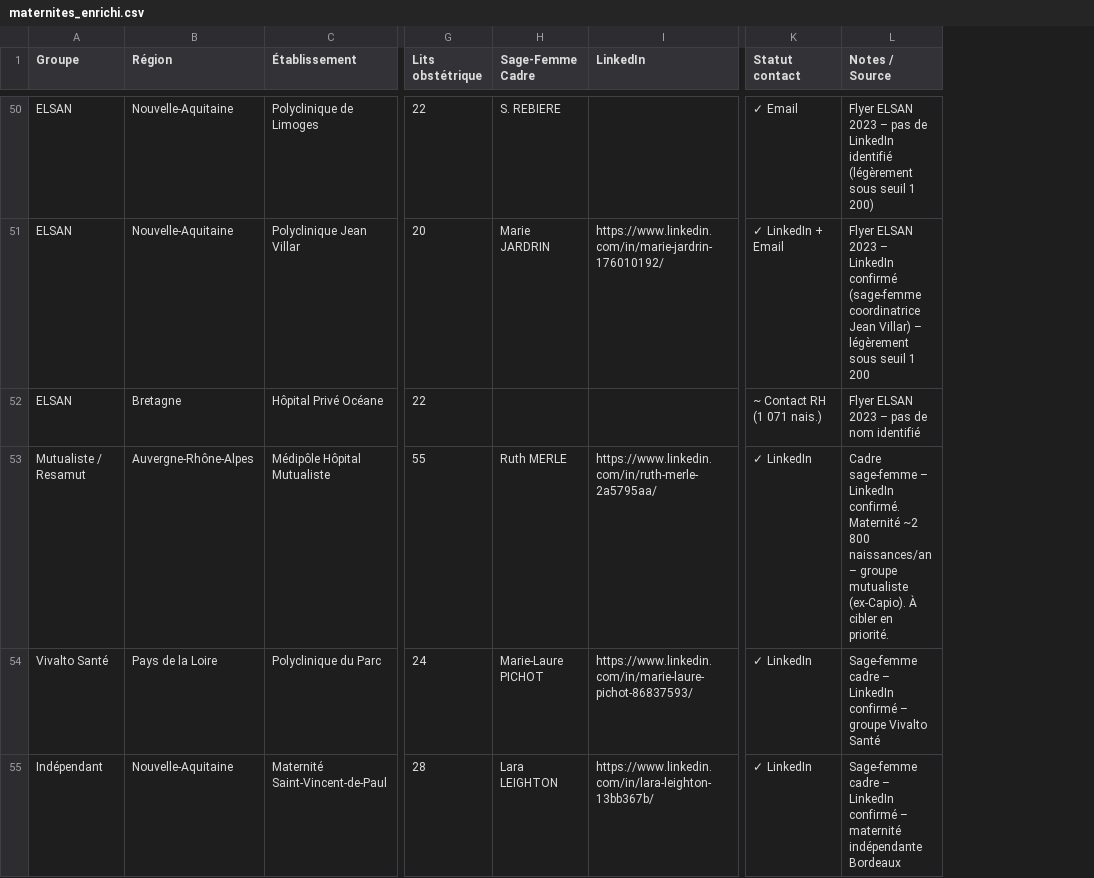
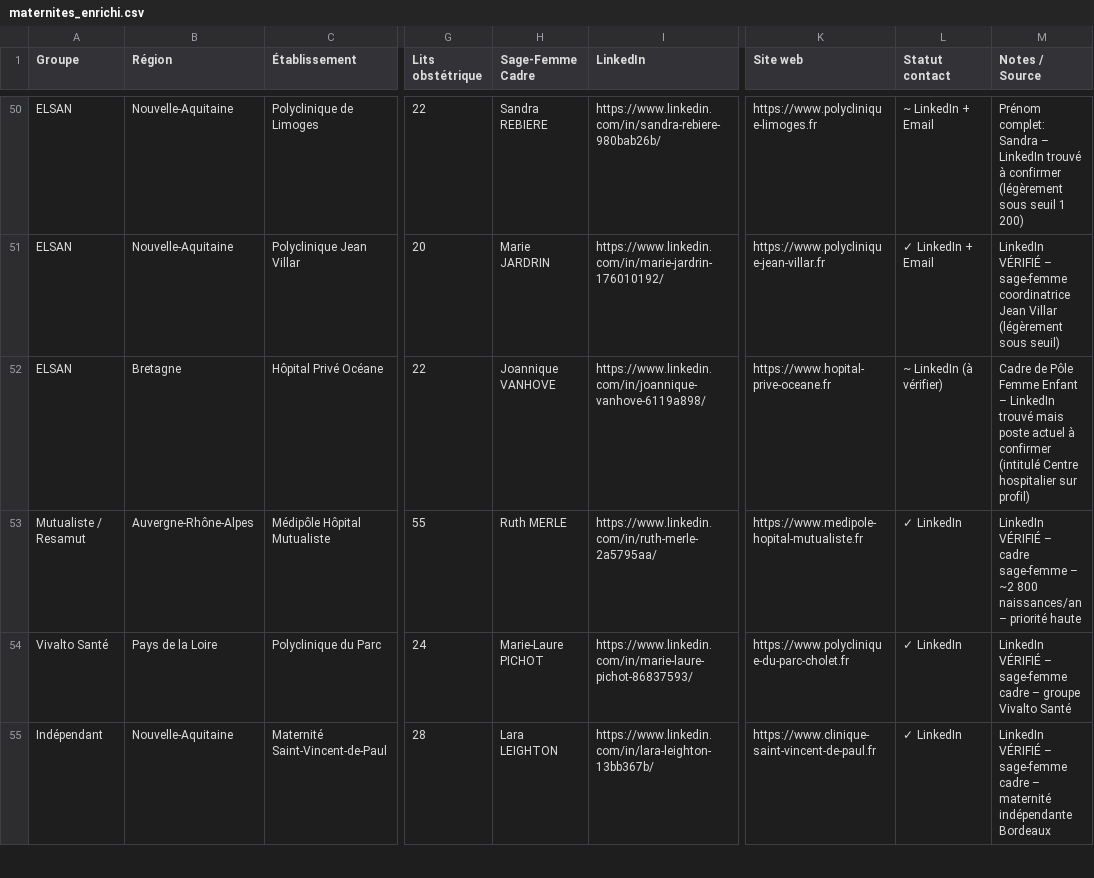
Before and after one commit to Hasnaech/scrapping, a CSV file: maternites_enrichi.csv, drawn as a sheet; only a part is shown, gaps mark what is left out; addresses are those after the commit; the diff covers the shown part only; the diff names each change by its address in the sheet, - before the commit and + after, or states it on an @@ line.

```diff
--- a/maternites_enrichi.csv
+++ b/maternites_enrichi.csv
+column K (Site web), rows 50-55: https://www.polyclinique-limoges.fr | https://www.polyclinique-jean-villar.fr | https://www.hopital-prive-oceane.fr | https://www.medipole-hopital-mutualiste.fr | https://www.polyclinique-du-parc-cholet.fr | https://www.clinique-saint-vincent-de-paul.fr
-H50 (Sage-Femme Cadre): S. REBIERE
+H50 (Sage-Femme Cadre): Sandra REBIERE
-I50 (LinkedIn): (empty)
+I50 (LinkedIn): https://www.linkedin.com/in/sandra-rebiere-980bab26b/
-L50 (Statut contact): ✓ Email
+L50 (Statut contact): ~ LinkedIn + Email
-M50 (Notes / Source): Flyer ELSAN 2023 – pas de LinkedIn identifié (légèrement sous…
+M50 (Notes / Source): Prénom complet: Sandra – LinkedIn trouvé à confirmer (légèrement sous…
-M51 (Notes / Source): Flyer ELSAN 2023 – LinkedIn confirmé (sage-femme coordinatrice Jean Villar) – légèrement sous seuil 1 200
+M51 (Notes / Source): LinkedIn VÉRIFIÉ – sage-femme coordinatrice Jean Villar (légèrement sous seuil)
-H52 (Sage-Femme Cadre): (empty)
+H52 (Sage-Femme Cadre): Joannique VANHOVE
-I52 (LinkedIn): (empty)
+I52 (LinkedIn): https://www.linkedin.com/in/joannique-vanhove-6119a898/
-L52 (Statut contact): ~ Contact RH (1 071 nais.)
+L52 (Statut contact): ~ LinkedIn (à vérifier)
-M52 (Notes / Source): Flyer ELSAN 2023 – pas de nom identifié
+M52 (Notes / Source): Cadre de Pôle Femme Enfant – LinkedIn trouvé mais poste actuel à confirmer (intitulé Centre hospitalier sur profil)
-M53 (Notes / Source): Cadre sage-femme – LinkedIn confirmé. Maternité ~2 800 naissances/an – groupe mutualiste (ex-Capio). À cibler en priorité.
+M53 (Notes / Source): LinkedIn VÉRIFIÉ – cadre sage-femme – ~2 800 naissances/an – priorité haute
-M54 (Notes / Source): Sage-femme cadre – LinkedIn confirmé – groupe…
+M54 (Notes / Source): LinkedIn VÉRIFIÉ – sage-femme cadre – groupe…
-M55 (Notes / Source): Sage-femme cadre – LinkedIn confirmé – maternité…
+M55 (Notes / Source): LinkedIn VÉRIFIÉ – sage-femme cadre – maternité…
```
Also changed, not shown: 52 edited cells elsewhere in this file.
